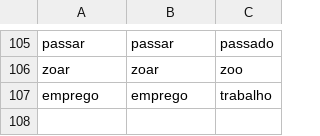
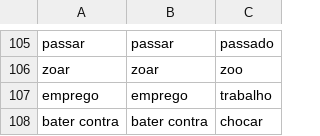
Before and after one commit to ineslacerda/PE2LGP-Translator, a CSV file: PE2LGP/Modulo_construcao_regras/Dicionario/dicionario.csv, drawn as a sheet; only a part is shown, gaps mark what is left out; the diff names each change by its address in the sheet, - before the commit and + after, or states it on an @@ line.

Commit message:
bater contra --> chocar com translation added

```diff
--- a/PE2LGP/Modulo_construcao_regras/Dicionario/dicionario.csv
+++ b/PE2LGP/Modulo_construcao_regras/Dicionario/dicionario.csv
+row 108: bater contra | bater contra | chocar
```
Also changed, not shown: 1 other file.
